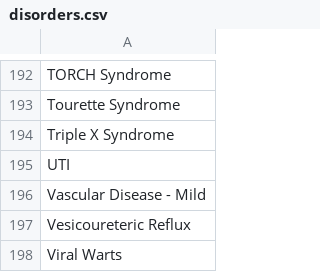
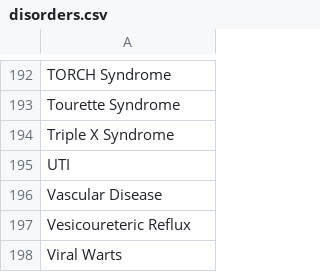
Before and after one commit to renalreg/radar, a CSV file: migration/data/disorders.csv, drawn as a sheet; only a part is shown, gaps mark what is left out.

Commit message:
Update significant diagnosis migration

```diff
--- a/migration/data/disorders.csv
+++ b/migration/data/disorders.csv
@@ -195,3 +195,3 @@ Triple X Syndrome
 UTI
-Vascular Disease - Mild
+Vascular Disease
 Vesicoureteric Reflux
```
Also changed, not shown: 1 other file.
